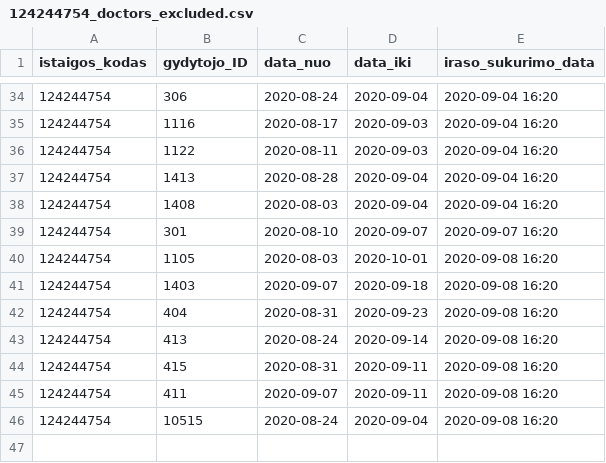
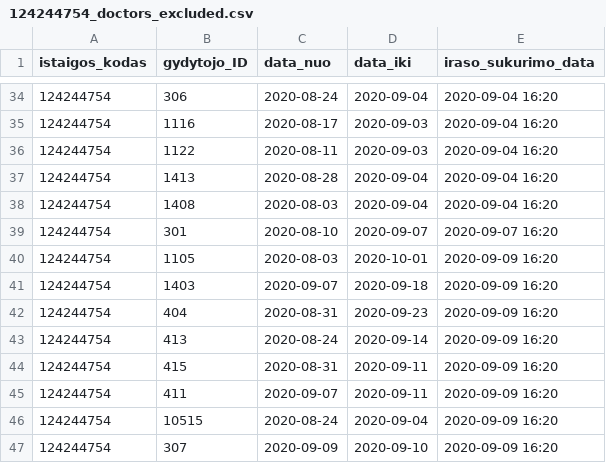
Before and after one commit to vilnius/karoliniskiu-poliklinika, a CSV file: 124244754_doctors_excluded.csv, drawn as a sheet; only a part is shown, gaps mark what is left out.

```diff
--- a/124244754_doctors_excluded.csv
+++ b/124244754_doctors_excluded.csv
@@ -39,8 +39,9 @@ istaigos_kodas;gydytojo_ID;data_nuo;data_iki;iraso_sukurimo_data;
 124244754;301;2020-08-10;2020-09-07;2020-09-07 16:20
-124244754;1105;2020-08-03;2020-10-01;2020-09-08 16:20
-124244754;1403;2020-09-07;2020-09-18;2020-09-08 16:20
-124244754;404;2020-08-31;2020-09-23;2020-09-08 16:20
-124244754;413;2020-08-24;2020-09-14;2020-09-08 16:20
-124244754;415;2020-08-31;2020-09-11;2020-09-08 16:20
-124244754;411;2020-09-07;2020-09-11;2020-09-08 16:20
-124244754;10515;2020-08-24;2020-09-04;2020-09-08 16:20
+124244754;1105;2020-08-03;2020-10-01;2020-09-09 16:20
+124244754;1403;2020-09-07;2020-09-18;2020-09-09 16:20
+124244754;404;2020-08-31;2020-09-23;2020-09-09 16:20
+124244754;413;2020-08-24;2020-09-14;2020-09-09 16:20
+124244754;415;2020-08-31;2020-09-11;2020-09-09 16:20
+124244754;411;2020-09-07;2020-09-11;2020-09-09 16:20
+124244754;10515;2020-08-24;2020-09-04;2020-09-09 16:20
+124244754;307;2020-09-09;2020-09-10;2020-09-09 16:20
```
Also changed, not shown: 124244754_family_doctors_list.csv, 124244754_free_registrations.csv.
